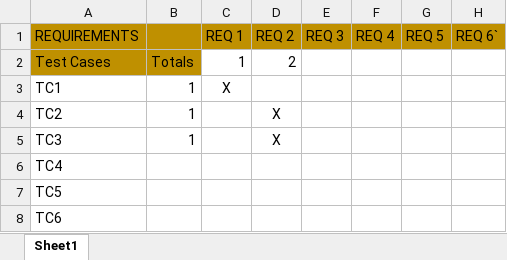
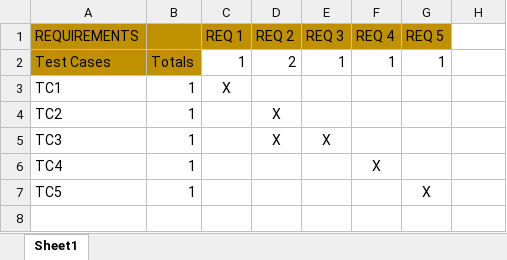
Before and after one commit to Inh3ritance/CS-4800-Server-Psychiatry-App, an Excel workbook: Project Management/Traceability Matrix.xlsx, sheet Sheet1, drawn as a sheet; values as stored, in another font and other column widths than the file's, no borders; the diff names each change by its address in the sheet, - before the commit and + after, or states it on an @@ line.

```diff
--- a/Project Management/Traceability Matrix.xlsx (sheet Sheet1)
+++ b/Project Management/Traceability Matrix.xlsx (sheet Sheet1)
-H1: REQ 6`
+H1: (empty)
-H1 fill: #BF9000
+H1 fill: none
-E2 (REQ 3): (empty)
+E2 (REQ 3): 1
-F2 (REQ 4): (empty)
+F2 (REQ 4): 1
-G2 (REQ 5): (empty)
+G2 (REQ 5): 1
-E5 (REQ 3): (empty)
+E5 (REQ 3): X
-B6:B7: (empty)
+B6:B7: 1
-F6 (REQ 4): (empty)
+F6 (REQ 4): X
-G7 (REQ 5): (empty)
+G7 (REQ 5): X
-row 8: TC6
```
Also changed, not shown: 1 other file.
